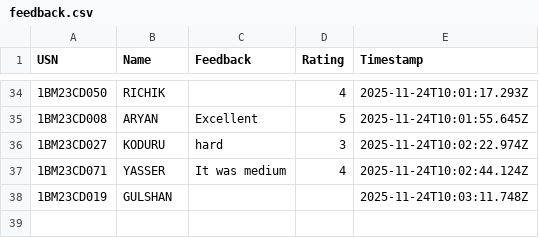
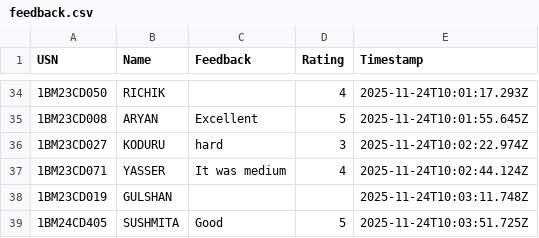
Before and after one commit to Kalyancds/time-series-quiz, a CSV file: feedback.csv, drawn as a sheet; only a part is shown, gaps mark what is left out; the diff names each change by its address in the sheet, - before the commit and + after, or states it on an @@ line.

Commit message:
Append to feedback.csv

```diff
--- a/feedback.csv
+++ b/feedback.csv
+row 39: 1BM24CD405 | SUSHMITA | Good | 5 | 2025-11-24T10:03:51.725Z
```
